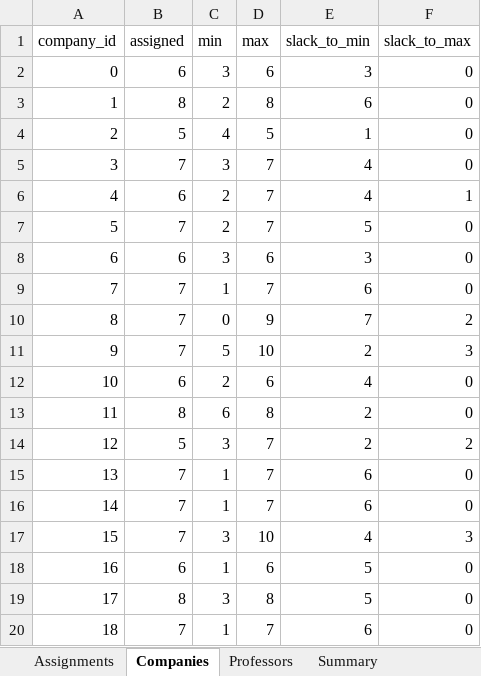
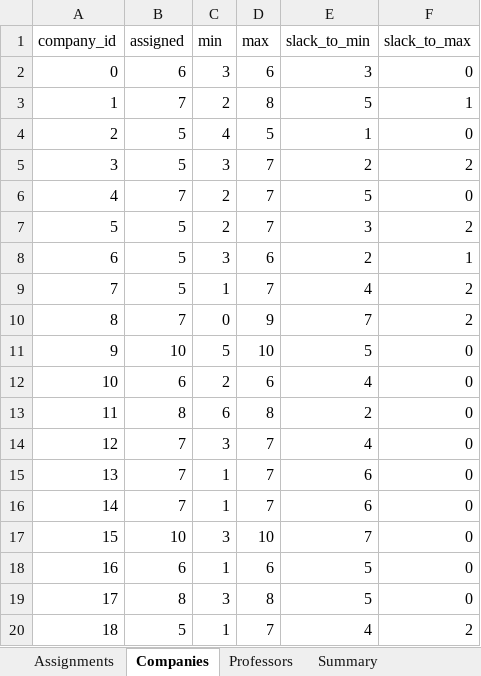
Before and after one commit to jarm32/HH-LAP-SIPA, an Excel workbook: Code/Teachers+Centers/obsolete/outputs/random_feasible_fixing_solution_problem_instance_ext_200_1.xlsx, sheet Companies, drawn as a sheet; only a part is shown; values as stored, in another font and other column widths than the file's, no borders; the diff covers the shown part only; the diff names each change by its address in the sheet, - before the commit and + after, or states it on an @@ line.

```diff
--- a/Code/Teachers+Centers/obsolete/outputs/random_feasible_fixing_solution_problem_instance_ext_200_1.xlsx (sheet Companies)
+++ b/Code/Teachers+Centers/obsolete/outputs/random_feasible_fixing_solution_problem_instance_ext_200_1.xlsx (sheet Companies)
-B3 (assigned): 8
+B3 (assigned): 7
-E3 (slack_to_min): 6
+E3 (slack_to_min): 5
-F3 (slack_to_max): 0
+F3 (slack_to_max): 1
-B5 (assigned): 7
+B5 (assigned): 5
-E5 (slack_to_min): 4
+E5 (slack_to_min): 2
-F5 (slack_to_max): 0
+F5 (slack_to_max): 2
-B6 (assigned): 6
+B6 (assigned): 7
-E6 (slack_to_min): 4
+E6 (slack_to_min): 5
-F6 (slack_to_max): 1
+F6 (slack_to_max): 0
-B7 (assigned): 7
+B7 (assigned): 5
-E7 (slack_to_min): 5
+E7 (slack_to_min): 3
-F7 (slack_to_max): 0
+F7 (slack_to_max): 2
-B8 (assigned): 6
+B8 (assigned): 5
-E8 (slack_to_min): 3
+E8 (slack_to_min): 2
-F8 (slack_to_max): 0
+F8 (slack_to_max): 1
-B9 (assigned): 7
+B9 (assigned): 5
-E9 (slack_to_min): 6
+E9 (slack_to_min): 4
-F9 (slack_to_max): 0
+F9 (slack_to_max): 2
-B11 (assigned): 7
+B11 (assigned): 10
-E11 (slack_to_min): 2
+E11 (slack_to_min): 5
-F11 (slack_to_max): 3
+F11 (slack_to_max): 0
-B14 (assigned): 5
+B14 (assigned): 7
-E14 (slack_to_min): 2
+E14 (slack_to_min): 4
-F14 (slack_to_max): 2
+F14 (slack_to_max): 0
-B17 (assigned): 7
+B17 (assigned): 10
-E17 (slack_to_min): 4
+E17 (slack_to_min): 7
-F17 (slack_to_max): 3
+F17 (slack_to_max): 0
-B20 (assigned): 7
+B20 (assigned): 5
-E20 (slack_to_min): 6
+E20 (slack_to_min): 4
-F20 (slack_to_max): 0
+F20 (slack_to_max): 2
```
Also changed, not shown: 18 edited cells elsewhere in this sheet, sheet Assignments, sheet Professors, sheet Summary, Code/Teachers+Centers/obsolete/outputs/random_feasible_fixing_solution_problem_instance_ext_200_2.xlsx, Code/Teachers+Centers/obsolete/outputs/random_feasible_fixing_solution_problem_instance_ext_400_1.xlsx, 6 other files.
